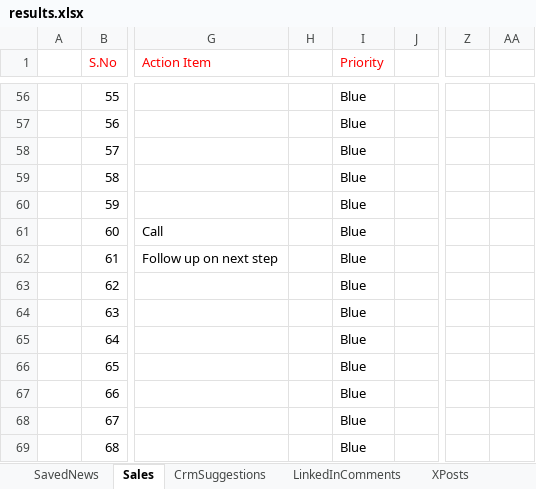
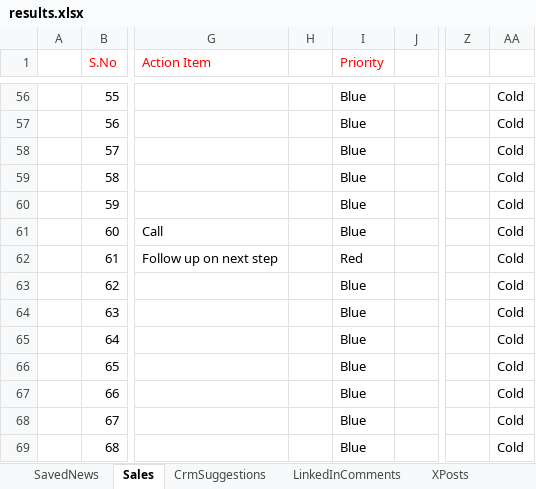
Before and after one commit to arbrainbolt-sudo/contact-agent, an Excel workbook: results.xlsx, sheet Sales, drawn as a sheet; only a part is shown, gaps mark what is left out; values as stored, in another font and other column widths than the file's, no borders; the diff covers the shown part only; the diff names each change by its address in the sheet, - before the commit and + after, or states it on an @@ line.

```diff
--- a/results.xlsx (sheet Sales)
+++ b/results.xlsx (sheet Sales)
-AA56:AA69: (empty)
+AA56:AA69: Cold
-I62 (Priority): Blue
+I62 (Priority): Red
```
Also changed, not shown: 132 edited cells elsewhere in this sheet, results_backup.xlsx, 2 other files.
